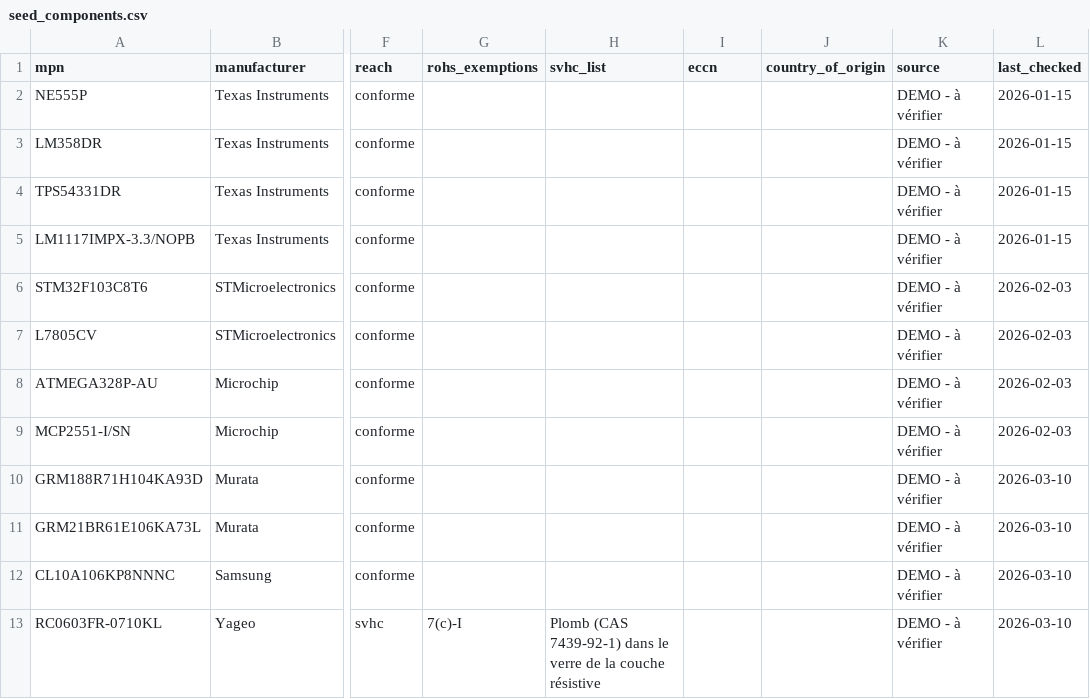
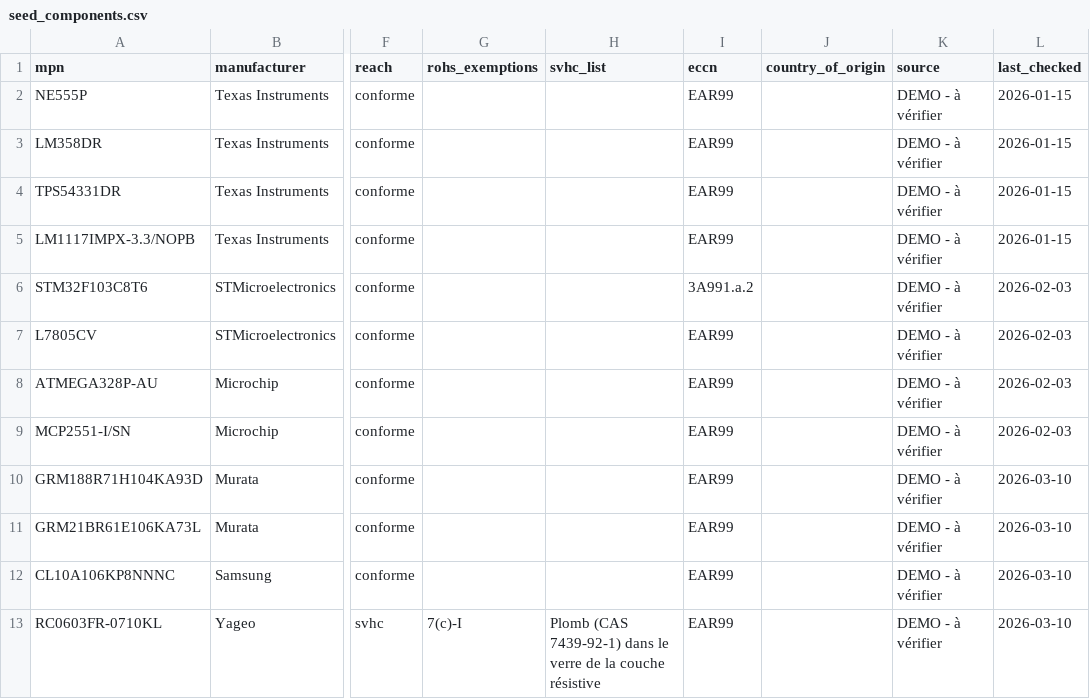
Before and after one commit to ElliotGalaor/ElectronicEnvironmental, a CSV file: data/seed_components.csv, drawn as a sheet; only a part is shown, gaps mark what is left out; the diff covers the shown part only; the diff names each change by its address in the sheet, - before the commit and + after, or states it on an @@ line.

Commit message:
Onglet Fabricants, ECCN des données de démo et correctifs d'affichage
- Onglet « Fabricants » : liste avec statistiques de conformité, fiche
  par fabricant (site web, pays du siège, notes, composants en base),
  informations modifiables, valeurs par défaut pour les fabricants connus
- Noms de fabricants cliquables dans la base, la fiche et l'analyse de BOM ;
  variantes d'écriture regroupées (TI = Texas Instruments)
- Navigation par adresse (#base, #fabricants, #fabricant/<clé>)
- Routes GET /api/manufacturers, GET/PUT /api/manufacturers/{clé}
- ECCN renseignés dans les données de démo (listes distributeurs)
- Correctif : le navigateur ne garde plus d'ancien script en cache
  (colonne ECCN qui affichait une date)
- Correctif : la liste des pays est chargée dès l'ouverture de la page

```diff
--- a/data/seed_components.csv
+++ b/data/seed_components.csv
-I2:I5 (eccn): (empty)
+I2:I5 (eccn): EAR99
-I6 (eccn): (empty)
+I6 (eccn): 3A991.a.2
-I7:I13 (eccn): (empty)
+I7:I13 (eccn): EAR99
```
Also changed, not shown: 9 edited cells elsewhere in this file, 8 other files.
